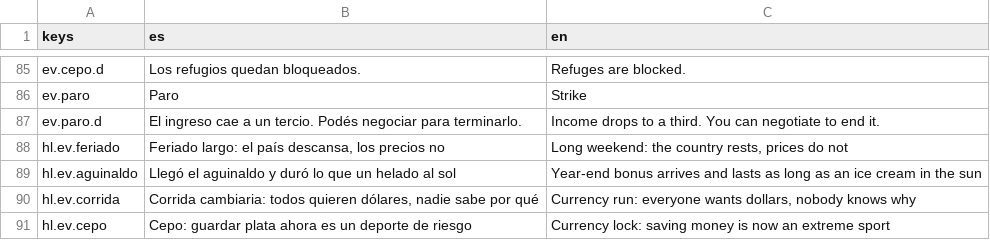
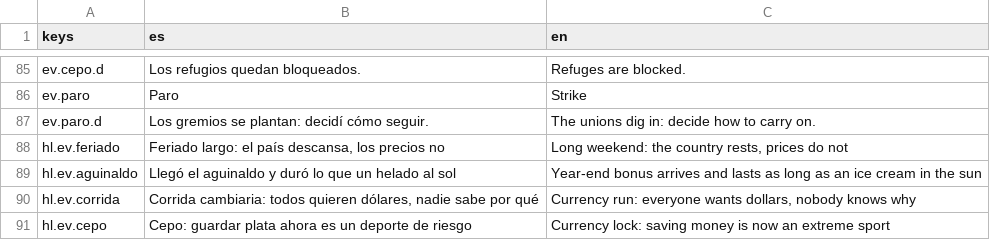
Before and after one commit to agusmoscato/INFLATION-What-Inflation-, a CSV file: i18n/content.csv, drawn as a sheet; only a part is shown, gaps mark what is left out; the diff covers the shown part only.

```diff
--- a/i18n/content.csv
+++ b/i18n/content.csv
@@ -86,3 +86,3 @@
 "ev.paro","Paro","Strike"
-"ev.paro.d","El ingreso cae a un tercio. Podés negociar para terminarlo.","Income drops to a third. You can negotiate to end it."
+"ev.paro.d","Los gremios se plantan: decidí cómo seguir.","The unions dig in: decide how to carry on."
 "hl.ev.feriado","Feriado largo: el país descansa, los precios no","Long weekend: the country rests, prices do not"
```
Also changed, not shown: 29 added rows elsewhere in this file, docs/balance.csv, 15 other files.
